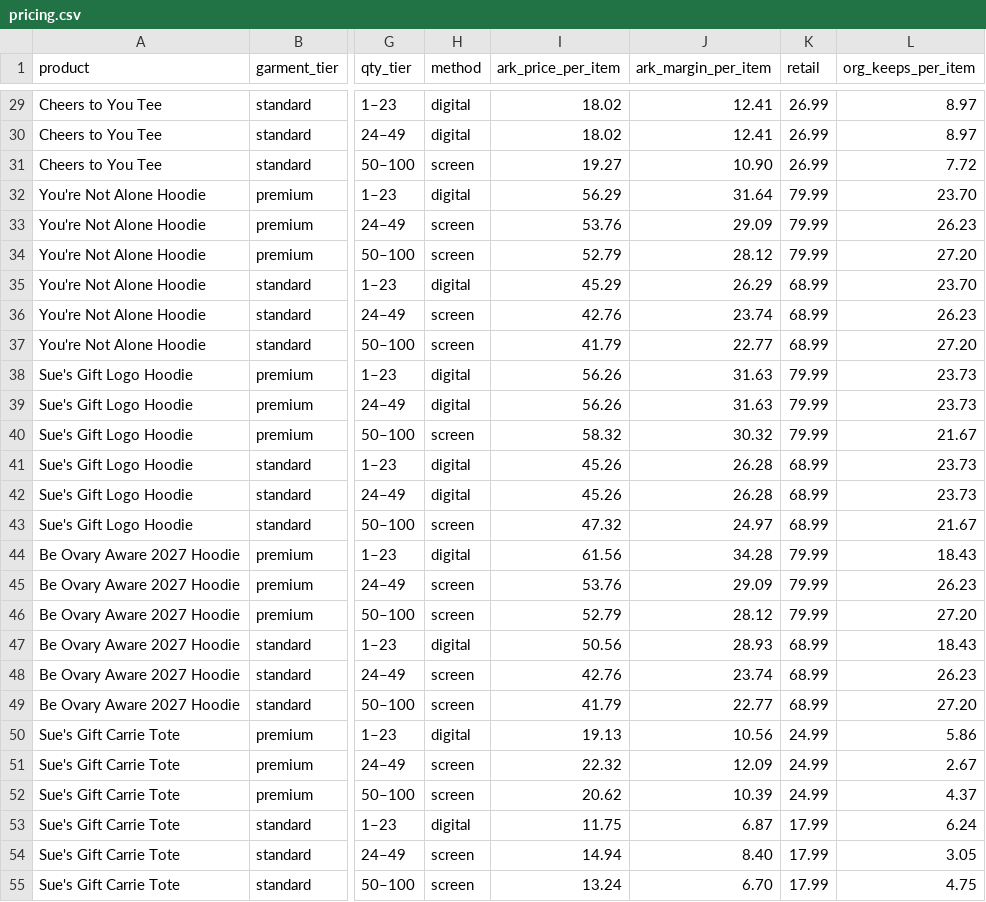
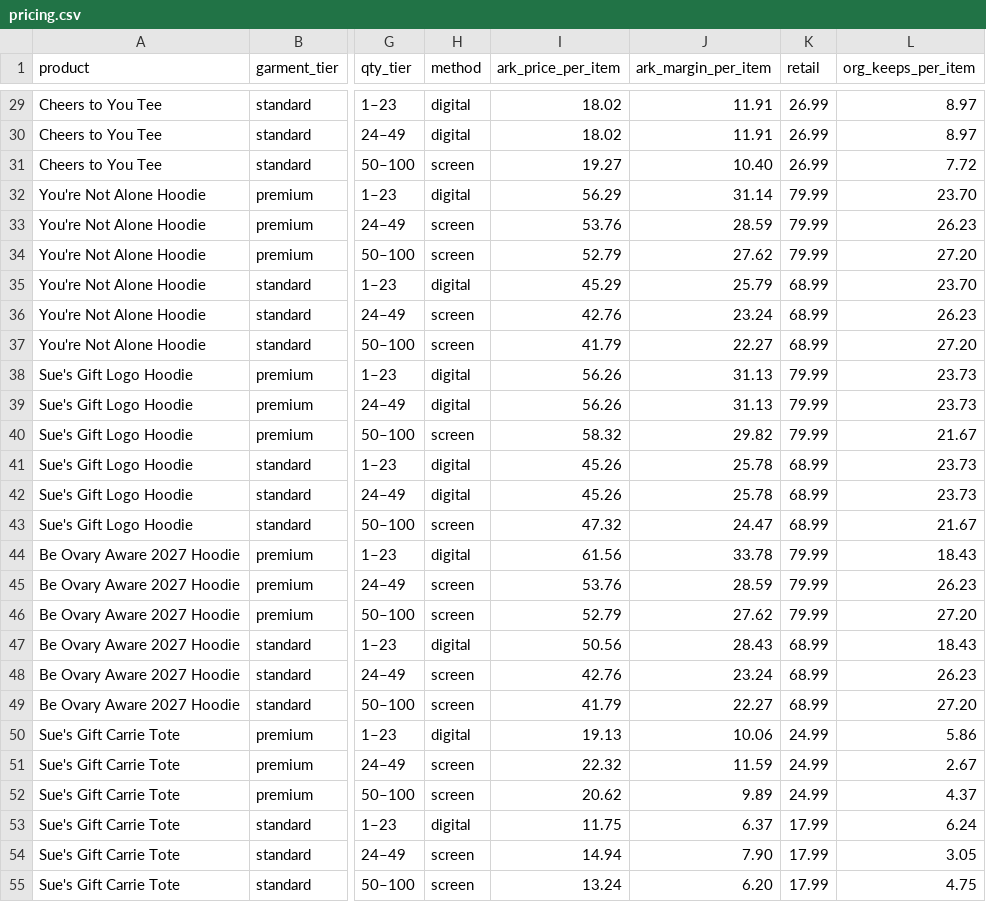
Before and after one commit to NeruoticFarrow/ARK-Screen-Printing-Website, a CSV file: site-src/stores/suesgift/pricing/pricing.csv, drawn as a sheet; only a part is shown, gaps mark what is left out; the diff covers the shown part only; the diff names each change by its address in the sheet, - before the commit and + after, or states it on an @@ line.

```diff
--- a/site-src/stores/suesgift/pricing/pricing.csv
+++ b/site-src/stores/suesgift/pricing/pricing.csv
-J29:J30 (ark_margin_per_item): 12.41
+J29:J30 (ark_margin_per_item): 11.91
-J31 (ark_margin_per_item): 10.90
+J31 (ark_margin_per_item): 10.40
-J32 (ark_margin_per_item): 31.64
+J32 (ark_margin_per_item): 31.14
-J33 (ark_margin_per_item): 29.09
+J33 (ark_margin_per_item): 28.59
-J34 (ark_margin_per_item): 28.12
+J34 (ark_margin_per_item): 27.62
-J35 (ark_margin_per_item): 26.29
+J35 (ark_margin_per_item): 25.79
-J36 (ark_margin_per_item): 23.74
+J36 (ark_margin_per_item): 23.24
-J37 (ark_margin_per_item): 22.77
+J37 (ark_margin_per_item): 22.27
-J38:J39 (ark_margin_per_item): 31.63
+J38:J39 (ark_margin_per_item): 31.13
-J40 (ark_margin_per_item): 30.32
+J40 (ark_margin_per_item): 29.82
-J41:J42 (ark_margin_per_item): 26.28
+J41:J42 (ark_margin_per_item): 25.78
-J43 (ark_margin_per_item): 24.97
+J43 (ark_margin_per_item): 24.47
-J44 (ark_margin_per_item): 34.28
+J44 (ark_margin_per_item): 33.78
-J45 (ark_margin_per_item): 29.09
+J45 (ark_margin_per_item): 28.59
-J46 (ark_margin_per_item): 28.12
+J46 (ark_margin_per_item): 27.62
-J47 (ark_margin_per_item): 28.93
+J47 (ark_margin_per_item): 28.43
-J48 (ark_margin_per_item): 23.74
+J48 (ark_margin_per_item): 23.24
-J49 (ark_margin_per_item): 22.77
+J49 (ark_margin_per_item): 22.27
-J50 (ark_margin_per_item): 10.56
+J50 (ark_margin_per_item): 10.06
-J51 (ark_margin_per_item): 12.09
+J51 (ark_margin_per_item): 11.59
-J52 (ark_margin_per_item): 10.39
+J52 (ark_margin_per_item): 9.89
-J53 (ark_margin_per_item): 6.87
+J53 (ark_margin_per_item): 6.37
-J54 (ark_margin_per_item): 8.40
+J54 (ark_margin_per_item): 7.90
-J55 (ark_margin_per_item): 6.70
+J55 (ark_margin_per_item): 6.20
```
Also changed, not shown: 27 edited cells elsewhere in this file, 5 other files.
